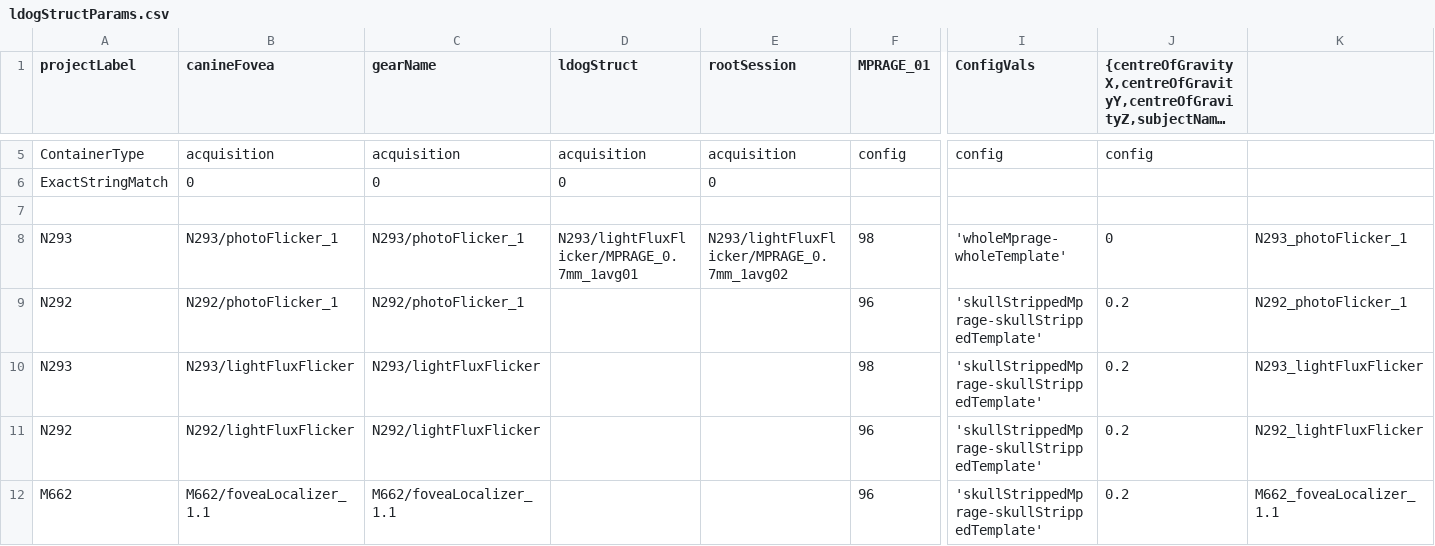
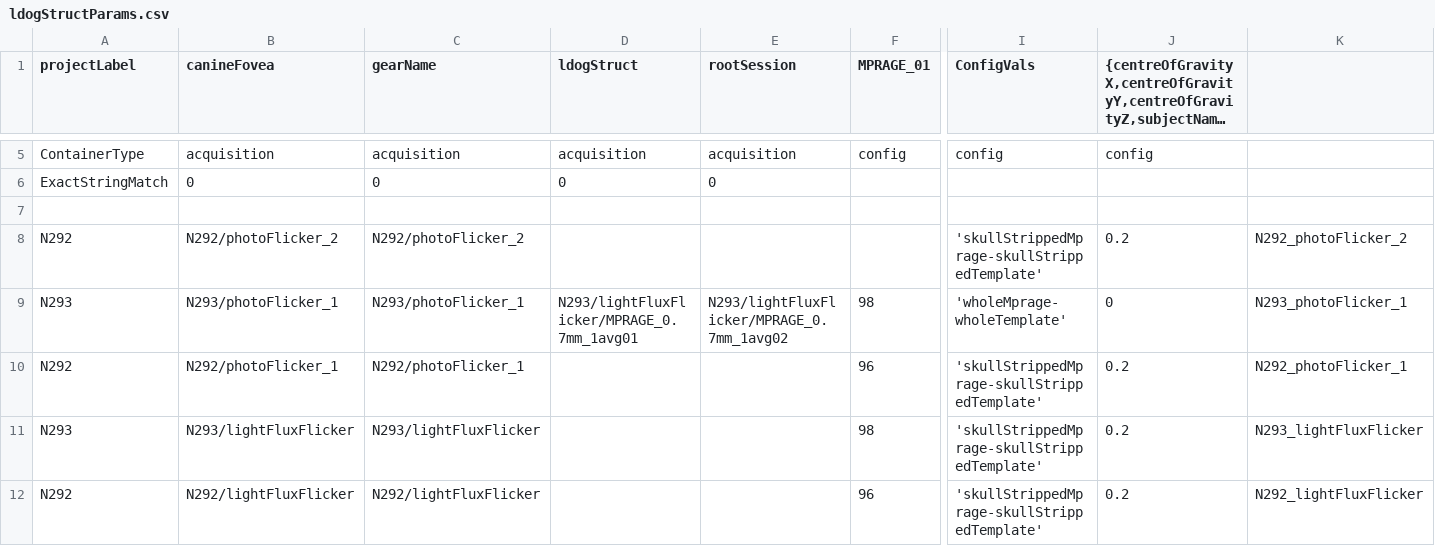
Before and after one commit to gkaguirrelab/mriLDOGAnalysis, a CSV file: submitGears/ldogStructParams.csv, drawn as a sheet; only a part is shown, gaps mark what is left out; the shorter side is filled out with more unchanged rows; long unchanged cells end in …; rows hold the shown columns only; the diff names each change by its address in the sheet, - before the commit and + after, or states it on an @@ line.

```diff
--- a/submitGears/ldogStructParams.csv
+++ b/submitGears/ldogStructParams.csv
+row 8: N292 | N292/photoFlicker_2 | N292/photoFlicker_2 |  |  |  | 'skullStrippedMprage-skullStrippedTemplate' | 0.2 | N292_photoFlicker_2
```
Also changed, not shown: submitGears/ldogFuncParams.csv.
